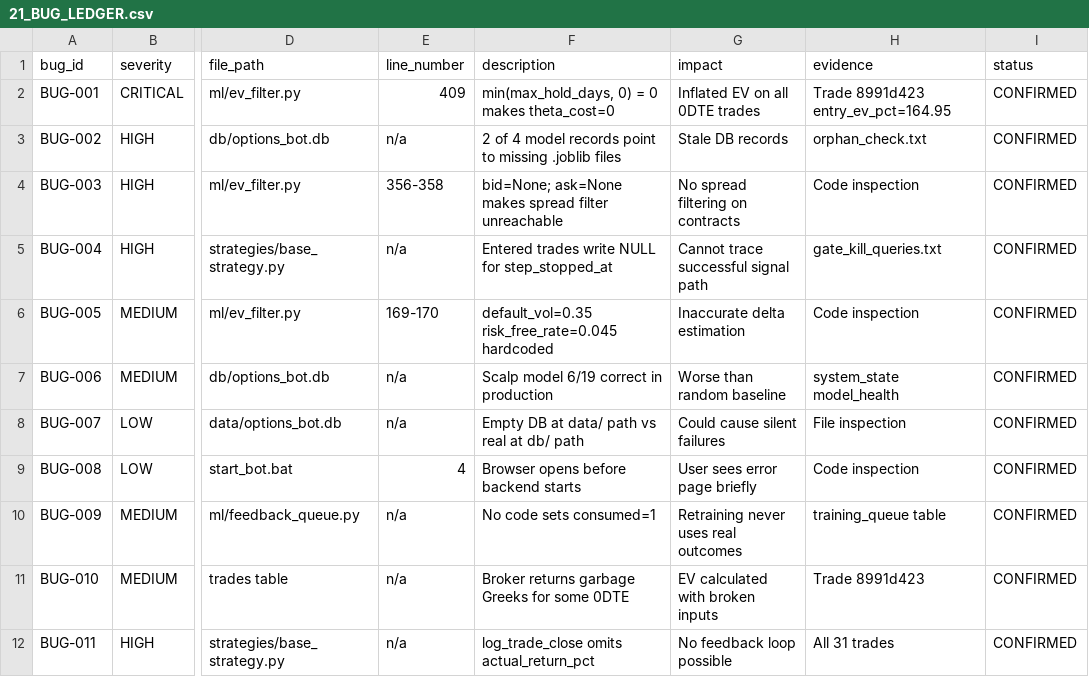
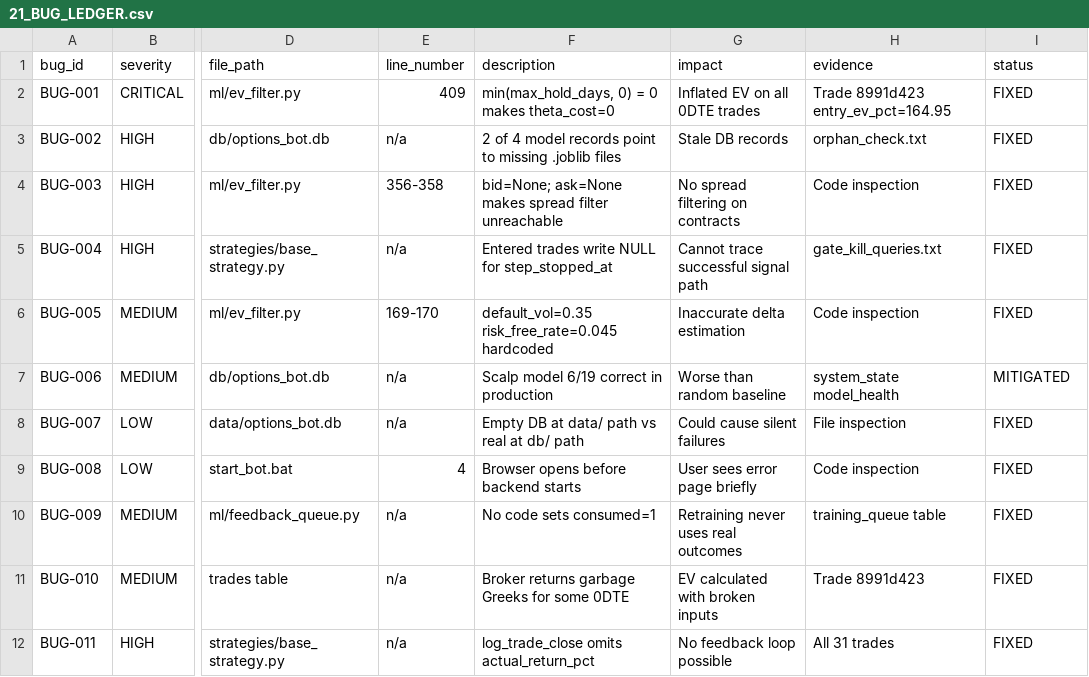
Before and after one commit to batman189/Options-Bot, a CSV file: AUDIT_PACKAGE/21_BUG_LEDGER.csv, drawn as a sheet; only a part is shown, gaps mark what is left out; the diff names each change by its address in the sheet, - before the commit and + after, or states it on an @@ line.

```diff
--- a/AUDIT_PACKAGE/21_BUG_LEDGER.csv
+++ b/AUDIT_PACKAGE/21_BUG_LEDGER.csv
-I2:I6 (status): CONFIRMED
+I2:I6 (status): FIXED
-I7 (status): CONFIRMED
+I7 (status): MITIGATED
-I8:I12 (status): CONFIRMED
+I8:I12 (status): FIXED
```
Also changed, not shown: AUDIT_PACKAGE/19_CONFIG_ENV_STORAGE_INVENTORY.csv, 9 other files.
